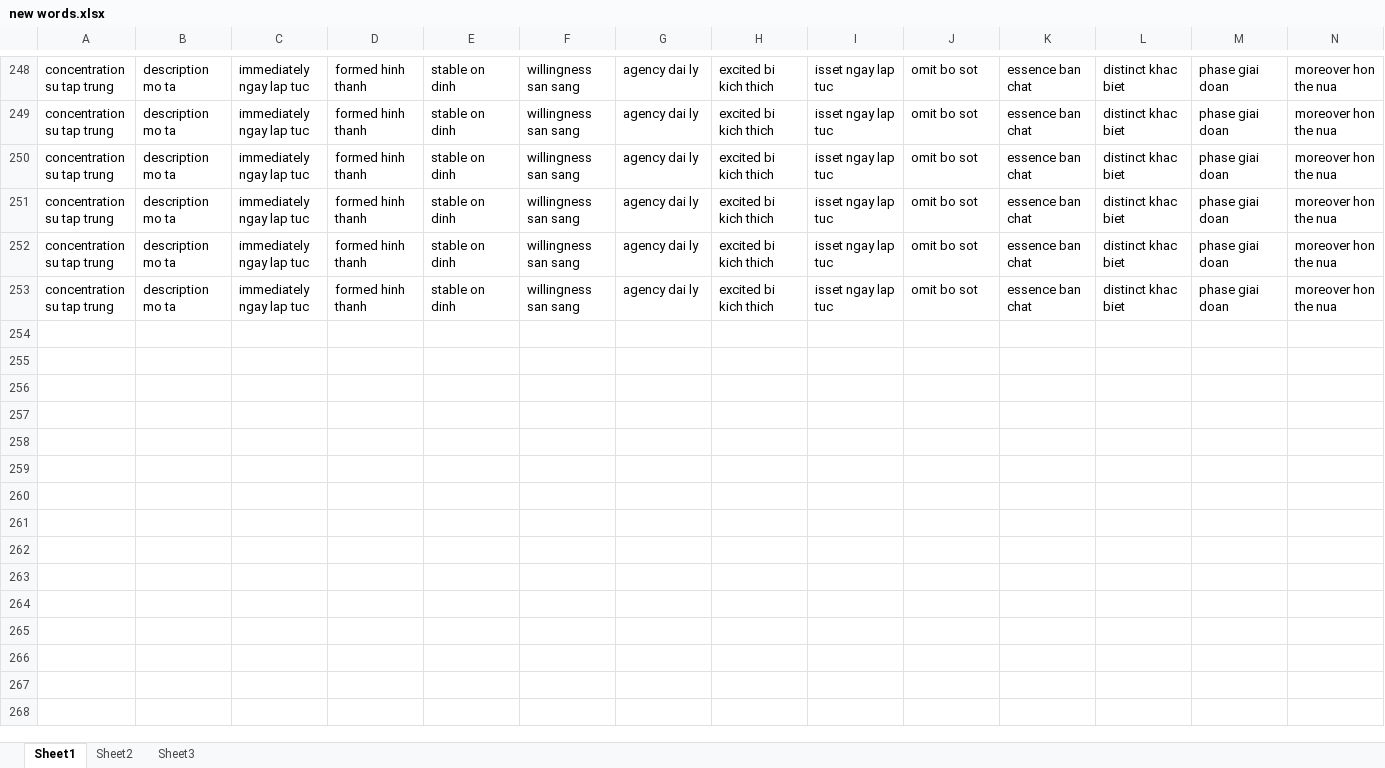
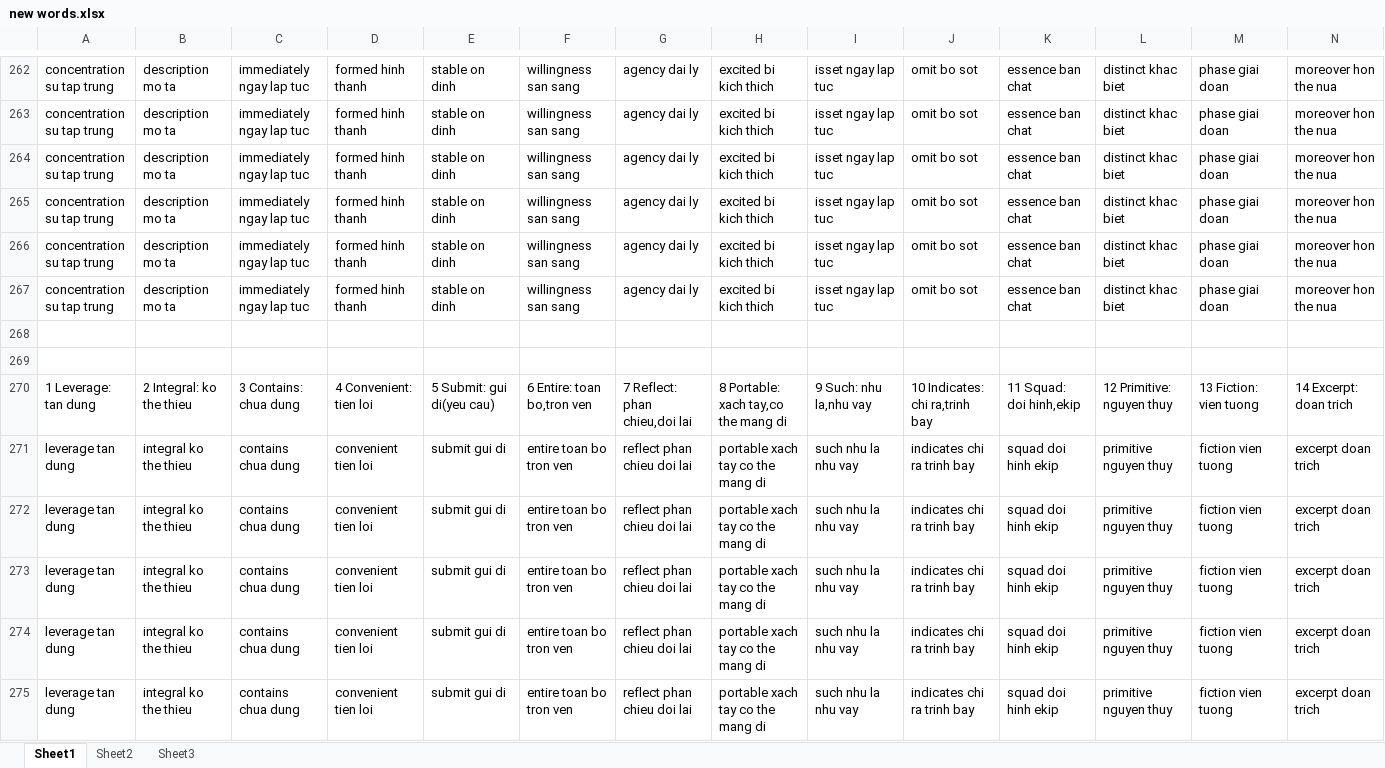
Before and after one commit to laquythi/laquythi.github.io, an Excel workbook: NOTE/new words.xlsx, sheet Sheet1, drawn as a sheet; only a part is shown, gaps mark what is left out; values as stored, in another font and other column widths than the file's, no borders; rows hold the shown columns only; the diff covers the shown part only; the diff names each change by its address in the sheet, - before the commit and + after, or states it on an @@ line.

```diff
--- a/NOTE/new words.xlsx (sheet Sheet1)
+++ b/NOTE/new words.xlsx (sheet Sheet1)
+row 268: (empty)
+row 269: (empty)
+row 270: 1 Leverage: tan dung | 2 Integral: ko the thieu | 3 Contains: chua dung | 4 Convenient: tien loi | 5 Submit: gui di(yeu cau) | 6 Entire: toan bo,tron ven | 7 Reflect: phan chieu,doi lai | 8 Portable: xach tay,co the mang di | 9 Such: nhu la,nhu vay | 10 Indicates: chi ra,trinh bay | 11 Squad: doi hinh,ekip | 12 Primitive: nguyen thuy | 13 Fiction: vien tuong | 14 Excerpt: doan trich
+row 271: leverage tan dung | integral ko the thieu | contains chua dung | convenient tien loi | submit gui di | entire toan bo tron ven | reflect phan chieu doi lai | portable xach tay co the mang di | such nhu la nhu vay | indicates chi ra trinh bay | squad doi hinh ekip | primitive nguyen thuy | fiction vien tuong | excerpt doan trich
+row 272: leverage tan dung | integral ko the thieu | contains chua dung | convenient tien loi | submit gui di | entire toan bo tron ven | reflect phan chieu doi lai | portable xach tay co the mang di | such nhu la nhu vay | indicates chi ra trinh bay | squad doi hinh ekip | primitive nguyen thuy | fiction vien tuong | excerpt doan trich
+row 273: leverage tan dung | integral ko the thieu | contains chua dung | convenient tien loi | submit gui di | entire toan bo tron ven | reflect phan chieu doi lai | portable xach tay co the mang di | such nhu la nhu vay | indicates chi ra trinh bay | squad doi hinh ekip | primitive nguyen thuy | fiction vien tuong | excerpt doan trich
+row 274: leverage tan dung | integral ko the thieu | contains chua dung | convenient tien loi | submit gui di | entire toan bo tron ven | reflect phan chieu doi lai | portable xach tay co the mang di | such nhu la nhu vay | indicates chi ra trinh bay | squad doi hinh ekip | primitive nguyen thuy | fiction vien tuong | excerpt doan trich
+row 275: leverage tan dung | integral ko the thieu | contains chua dung | convenient tien loi | submit gui di | entire toan bo tron ven | reflect phan chieu doi lai | portable xach tay co the mang di | such nhu la nhu vay | indicates chi ra trinh bay | squad doi hinh ekip | primitive nguyen thuy | fiction vien tuong | excerpt doan trich
```
Also changed, not shown: 21 added rows elsewhere in this sheet, 35 other files.
